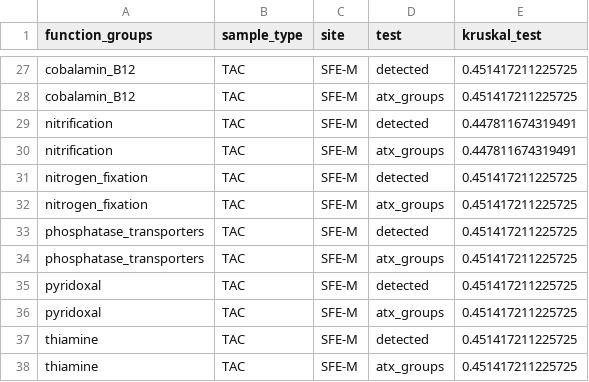
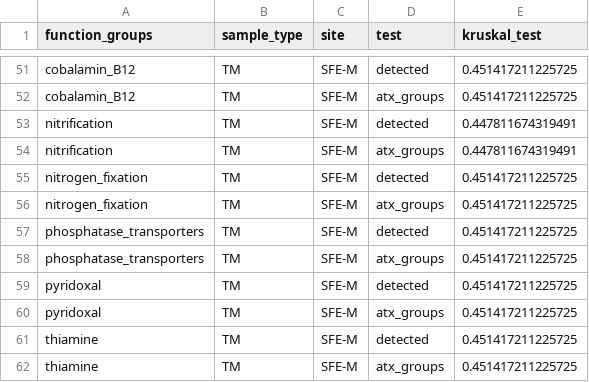
Before and after one commit to jzabrecky/ATX-community-norcal, a CSV file: data/kruskal_wallis_results/Q2_selectfunctions.csv, drawn as a sheet; only a part is shown, gaps mark what is left out; addresses are those after the commit; the diff covers the shown part only; the diff names each change by its address in the sheet, - before the commit and + after, or states it on an @@ line.

```diff
--- a/data/kruskal_wallis_results/Q2_selectfunctions.csv
+++ b/data/kruskal_wallis_results/Q2_selectfunctions.csv
-B51:B62 (sample_type): TAC
+B51:B62 (sample_type): TM
```
Also changed, not shown: 24 added rows elsewhere in this file, data/PERMANOVA_results/Q2_microscopy.csv, 4 other files.
